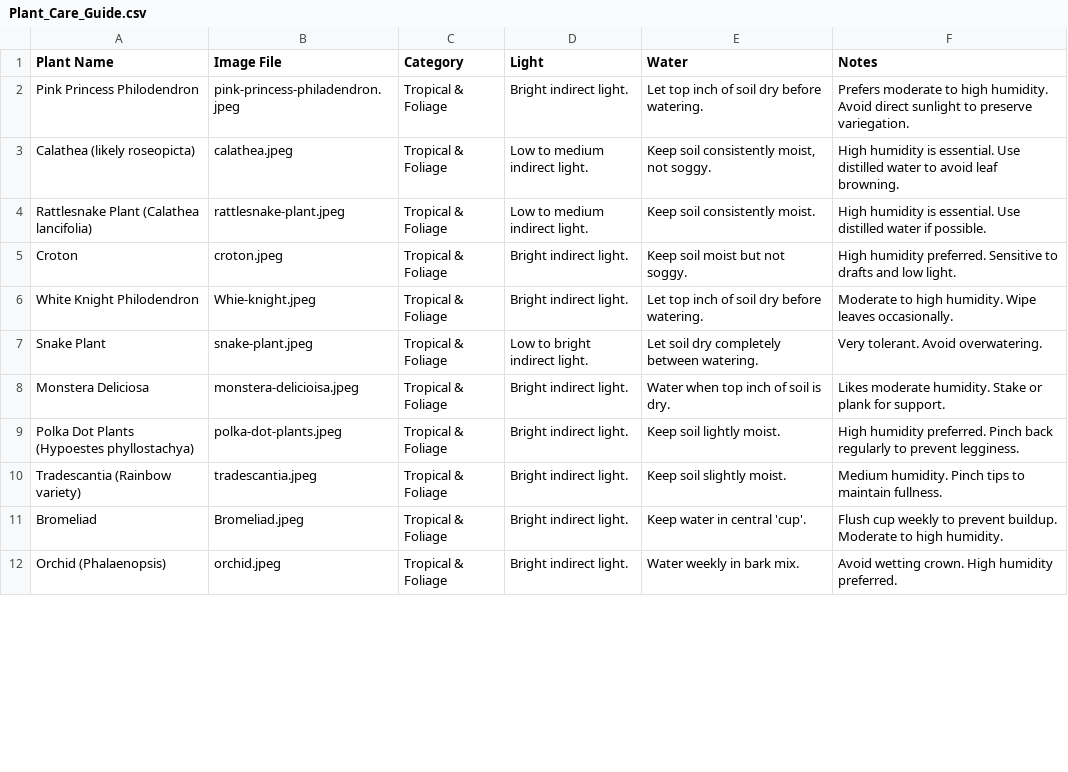
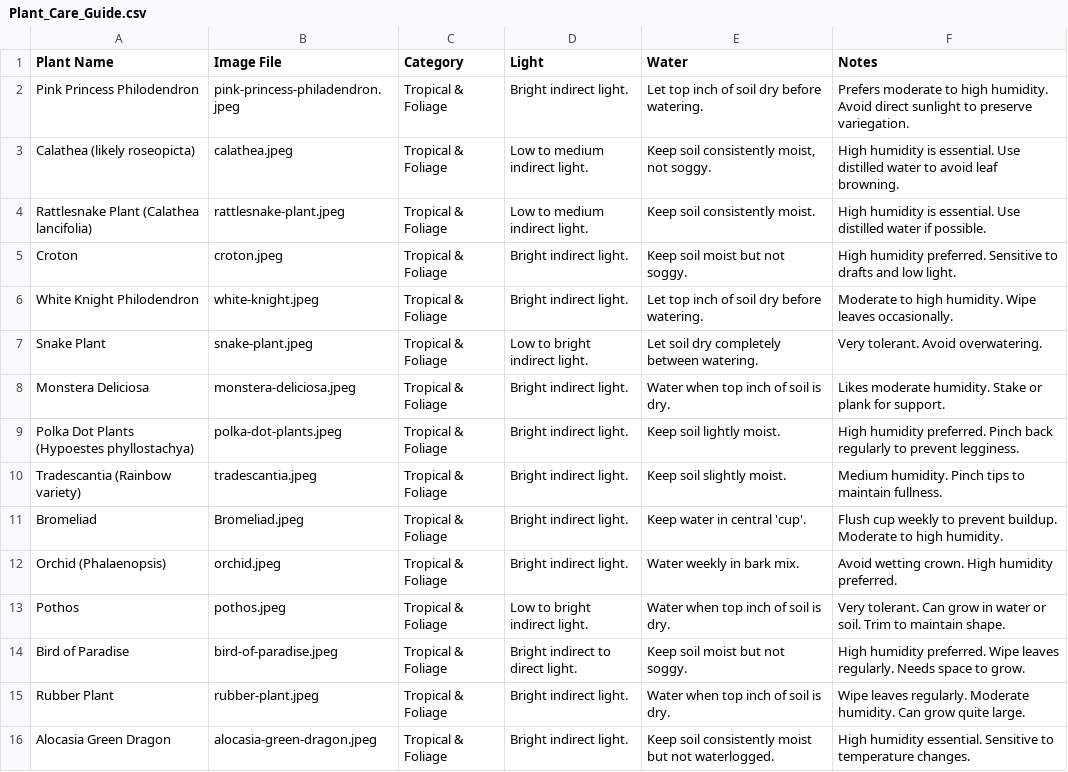
Before and after one commit to pickle-ricks/felicias-plants, a CSV file: Plant_Care_Guide.csv, drawn as a sheet; only a part is shown; the diff covers the shown part only.

Commit message:
added plants to list

```diff
--- a/Plant_Care_Guide.csv
+++ b/Plant_Care_Guide.csv
@@ -5,5 +5,5 @@ Rattlesnake Plant (Calathea lancifolia),rattlesnake-plant.jpeg,Tropical & Foliag
 Croton,croton.jpeg,Tropical & Foliage,Bright indirect light.,Keep soil moist but not soggy.,High humidity preferred. Sensitive to drafts and low light.
-White Knight Philodendron,Whie-knight.jpeg,Tropical & Foliage,Bright indirect light.,Let top inch of soil dry before watering.,Moderate to high humidity. Wipe leaves occasionally.
+White Knight Philodendron,white-knight.jpeg,Tropical & Foliage,Bright indirect light.,Let top inch of soil dry before watering.,Moderate to high humidity. Wipe leaves occasionally.
 Snake Plant,snake-plant.jpeg,Tropical & Foliage,Low to bright indirect light.,Let soil dry completely between watering.,Very tolerant. Avoid overwatering.
-Monstera Deliciosa,monstera-delicioisa.jpeg,Tropical & Foliage,Bright indirect light.,Water when top inch of soil is dry.,Likes moderate humidity. Stake or plank for support.
+Monstera Deliciosa,monstera-deliciosa.jpeg,Tropical & Foliage,Bright indirect light.,Water when top inch of soil is dry.,Likes moderate humidity. Stake or plank for support.
 Polka Dot Plants (Hypoestes phyllostachya),polka-dot-plants.jpeg,Tropical & Foliage,Bright indirect light.,Keep soil lightly moist.,High humidity preferred. Pinch back regularly to prevent legginess.
@@ -12 +12,5 @@ Bromeliad,Bromeliad.jpeg,Tropical & Foliage,Bright indirect light.,Keep water in
 Orchid (Phalaenopsis),orchid.jpeg,Tropical & Foliage,Bright indirect light.,Water weekly in bark mix.,Avoid wetting crown. High humidity preferred.
+Pothos,pothos.jpeg,Tropical & Foliage,Low to bright indirect light.,Water when top inch of soil is dry.,Very tolerant. Can grow in water or soil. Trim to maintain shape.
+Bird of Paradise,bird-of-paradise.jpeg,Tropical & Foliage,Bright indirect to direct light.,Keep soil moist but not soggy.,High humidity preferred. Wipe leaves regularly. Needs space to grow.
+Rubber Plant,rubber-plant.jpeg,Tropical & Foliage,Bright indirect light.,Water when top inch of soil is dry.,Wipe leaves regularly. Moderate humidity. Can grow quite large.
+Alocasia Green Dragon,alocasia-green-dragon.jpeg,Tropical & Foliage,Bright indirect light.,Keep soil consistently moist but not waterlogged.,High humidity essential. Sensitive to temperature changes.
```
Also changed, not shown: 13 added rows and 1 edited cell elsewhere in this file, 1 other file.
